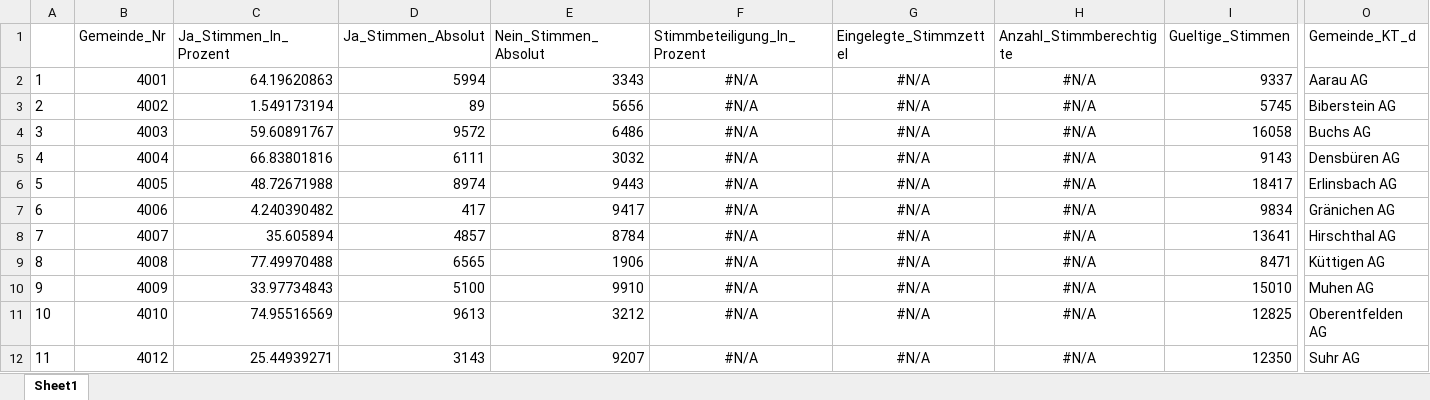
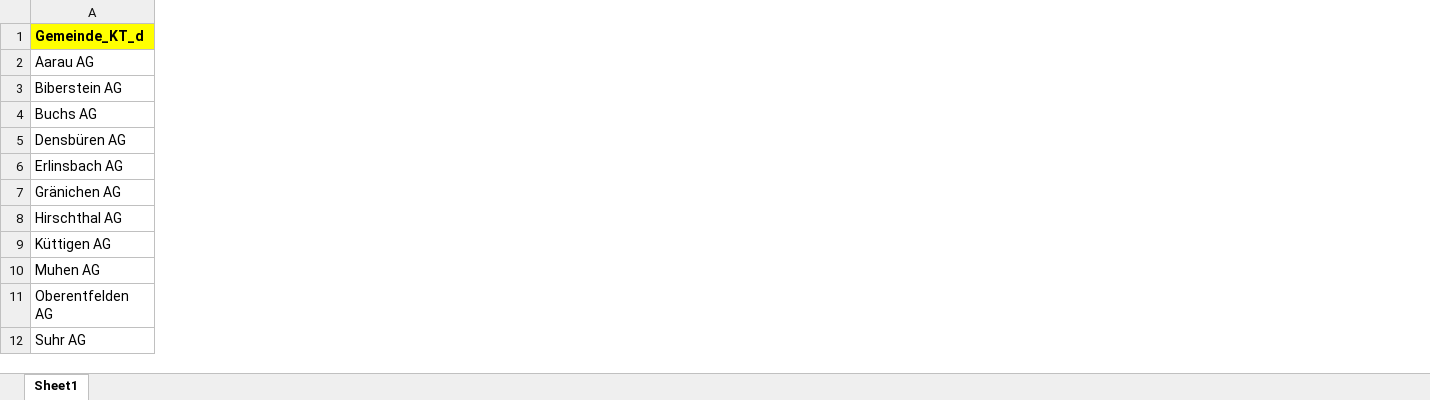
Before and after one commit to awp-finanznachrichten/lena_juni2024, an Excel workbook: Texte/AG_Klimaparagraph_texte.xlsx, sheet Sheet1, drawn as a sheet; only a part is shown, gaps mark what is left out; values as stored, in another font and other column widths than the file's, no borders; removed rows and columns are numbered as before the commit, all else as after; the diff covers the shown part only; the diff names each change by its address in the sheet, - before the commit and + after, or states it on an @@ line.

```diff
--- a/Texte/AG_Klimaparagraph_texte.xlsx (sheet Sheet1)
+++ b/Texte/AG_Klimaparagraph_texte.xlsx (sheet Sheet1)
-column A, rows 2-12: 1 | 2 | 3 | 4 | 5 | 6 | 7 | 8 | 9 | 10 | 11
-column B (Gemeinde_Nr), rows 2-12: 4001 | 4002 | 4003 | 4004 | 4005 | 4006 | 4007 | 4008 | 4009 | 4010 | 4012
-column C (Ja_Stimmen_In_Prozent), rows 2-12: 64.19620863 | 1.549173194 | 59.60891767 | 66.83801816 | 48.72671988 | 4.240390482 | 35.605894 | 77.49970488 | 33.97734843 | 74.95516569 | 25.44939271
-column D (Ja_Stimmen_Absolut), rows 2-12: 5994 | 89 | 9572 | 6111 | 8974 | 417 | 4857 | 6565 | 5100 | 9613 | 3143
-column E (Nein_Stimmen_Absolut), rows 2-12: 3343 | 5656 | 6486 | 3032 | 9443 | 9417 | 8784 | 1906 | 9910 | 3212 | 9207
-column F (Stimmbeteiligung_In_Prozent), rows 2-12: all #N/A
-column G (Eingelegte_Stimmzettel), rows 2-12: all #N/A
-column H (Anzahl_Stimmberechtigte), rows 2-12: all #N/A
-column I (Gueltige_Stimmen), rows 2-12: 9337 | 5745 | 16058 | 9143 | 18417 | 9834 | 13641 | 8471 | 15010 | 12825 | 12350
@@ A1 fill: none → #FFFF00, bold: off → on @@
```
Also changed, not shown: 24 removed columns and cell formats elsewhere in this sheet, Texte/CH_Energieversorgung_texte.xlsx, Texte/CH_Kostenbremse_texte.xlsx, 13 other files.
